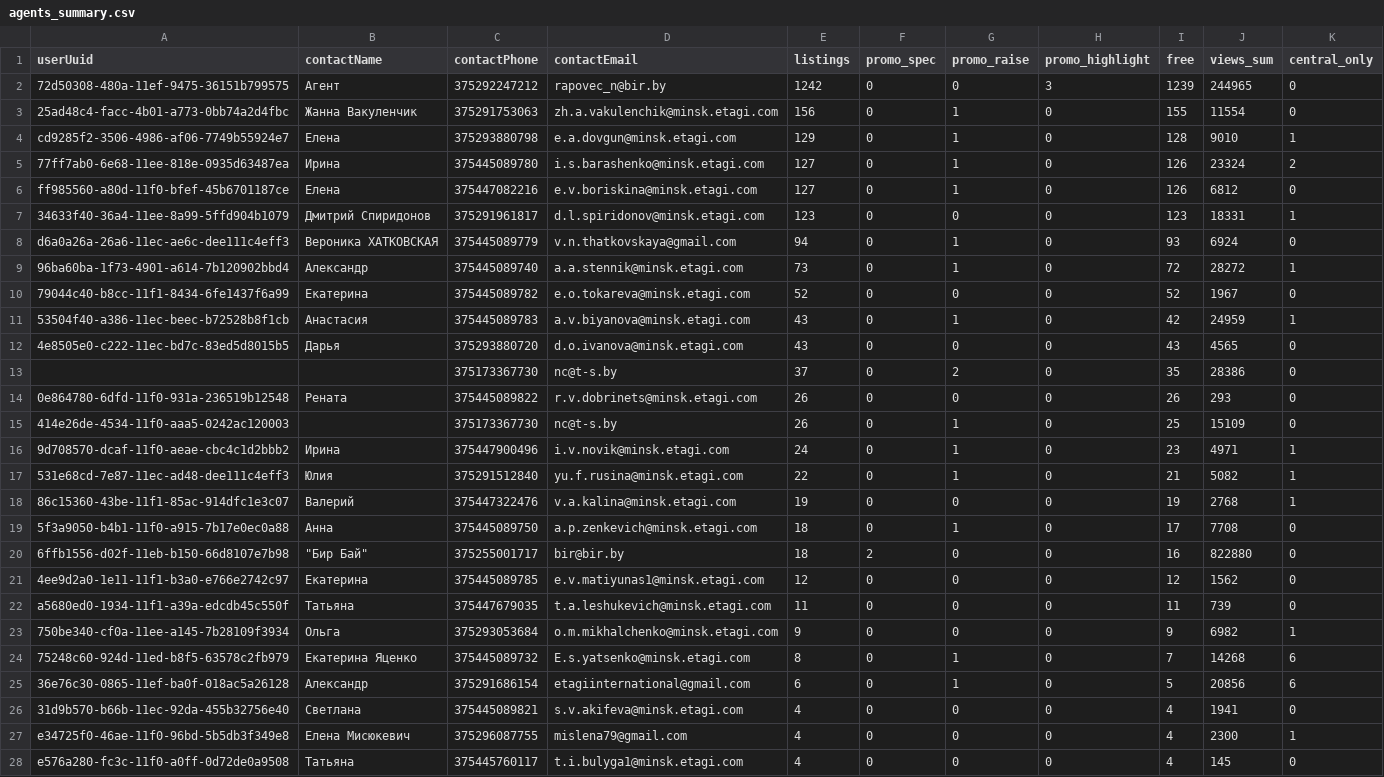
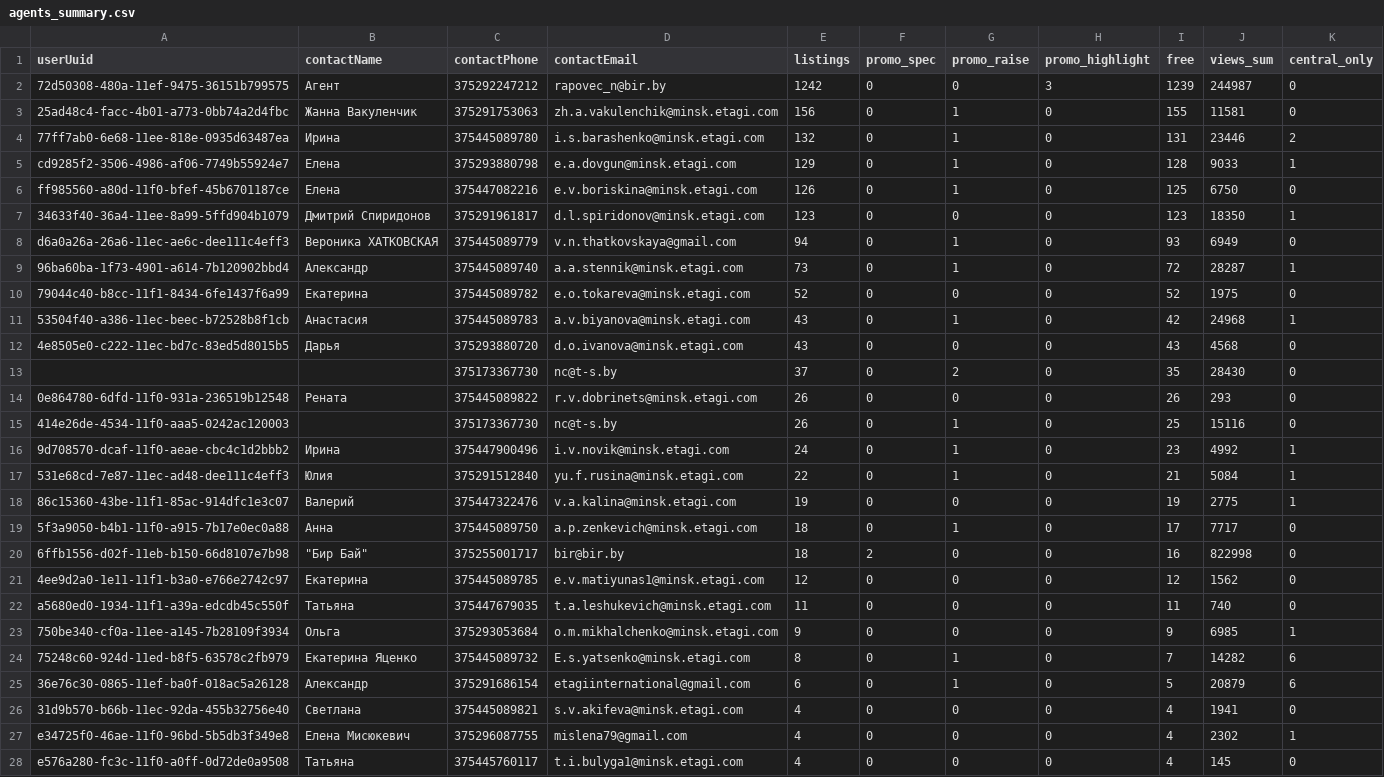
Before and after one commit to antonina-katlinskaya/realt-collector, a CSV file: data/analytics/agents_summary.csv, drawn as a sheet; only a part is shown; the diff covers the shown part only.

```diff
--- a/data/analytics/agents_summary.csv
+++ b/data/analytics/agents_summary.csv
@@ -1,28 +1,28 @@
 userUuid,contactName,contactPhone,contactEmail,listings,promo_spec,promo_raise,promo_highlight,free,views_sum,central_only
-72d50308-480a-11ef-9475-36151b799575,Агент,375292247212,rapovec_n@bir.by,1242,0,0,3,1239,244965,0
-25ad48c4-facc-4b01-a773-0bb74a2d4fbc,Жанна Вакуленчик,375291753063,zh.a.vakulenchik@minsk.etagi.com,156,0,1,0,155,11554,0
-cd9285f2-3506-4986-af06-7749b55924e7,Елена,375293880798,e.a.dovgun@minsk.etagi.com,129,0,1,0,128,9010,1
-77ff7ab0-6e68-11ee-818e-0935d63487ea,Ирина,375445089780,i.s.barashenko@minsk.etagi.com,127,0,1,0,126,23324,2
-ff985560-a80d-11f0-bfef-45b6701187ce,Елена,375447082216,e.v.boriskina@minsk.etagi.com,127,0,1,0,126,6812,0
-34633f40-36a4-11ee-8a99-5ffd904b1079,Дмитрий Спиридонов,375291961817,d.l.spiridonov@minsk.etagi.com,123,0,0,0,123,18331,1
-d6a0a26a-26a6-11ec-ae6c-dee111c4eff3,Вероника ХАТКОВСКАЯ,375445089779,v.n.thatkovskaya@gmail.com,94,0,1,0,93,6924,0
-96ba60ba-1f73-4901-a614-7b120902bbd4,Александр,375445089740,a.a.stennik@minsk.etagi.com,73,0,1,0,72,28272,1
-79044c40-b8cc-11f1-8434-6fe1437f6a99,Екатерина,375445089782,e.o.tokareva@minsk.etagi.com,52,0,0,0,52,1967,0
-53504f40-a386-11ec-beec-b72528b8f1cb,Анастасия,375445089783,a.v.biyanova@minsk.etagi.com,43,0,1,0,42,24959,1
-4e8505e0-c222-11ec-bd7c-83ed5d8015b5,Дарья,375293880720,d.o.ivanova@minsk.etagi.com,43,0,0,0,43,4565,0
-,,375173367730,nc@t-s.by,37,0,2,0,35,28386,0
+72d50308-480a-11ef-9475-36151b799575,Агент,375292247212,rapovec_n@bir.by,1242,0,0,3,1239,244987,0
+25ad48c4-facc-4b01-a773-0bb74a2d4fbc,Жанна Вакуленчик,375291753063,zh.a.vakulenchik@minsk.etagi.com,156,0,1,0,155,11581,0
+77ff7ab0-6e68-11ee-818e-0935d63487ea,Ирина,375445089780,i.s.barashenko@minsk.etagi.com,132,0,1,0,131,23446,2
+cd9285f2-3506-4986-af06-7749b55924e7,Елена,375293880798,e.a.dovgun@minsk.etagi.com,129,0,1,0,128,9033,1
+ff985560-a80d-11f0-bfef-45b6701187ce,Елена,375447082216,e.v.boriskina@minsk.etagi.com,126,0,1,0,125,6750,0
+34633f40-36a4-11ee-8a99-5ffd904b1079,Дмитрий Спиридонов,375291961817,d.l.spiridonov@minsk.etagi.com,123,0,0,0,123,18350,1
+d6a0a26a-26a6-11ec-ae6c-dee111c4eff3,Вероника ХАТКОВСКАЯ,375445089779,v.n.thatkovskaya@gmail.com,94,0,1,0,93,6949,0
+96ba60ba-1f73-4901-a614-7b120902bbd4,Александр,375445089740,a.a.stennik@minsk.etagi.com,73,0,1,0,72,28287,1
+79044c40-b8cc-11f1-8434-6fe1437f6a99,Екатерина,375445089782,e.o.tokareva@minsk.etagi.com,52,0,0,0,52,1975,0
+53504f40-a386-11ec-beec-b72528b8f1cb,Анастасия,375445089783,a.v.biyanova@minsk.etagi.com,43,0,1,0,42,24968,1
+4e8505e0-c222-11ec-bd7c-83ed5d8015b5,Дарья,375293880720,d.o.ivanova@minsk.etagi.com,43,0,0,0,43,4568,0
+,,375173367730,nc@t-s.by,37,0,2,0,35,28430,0
 0e864780-6dfd-11f0-931a-236519b12548,Рената,375445089822,r.v.dobrinets@minsk.etagi.com,26,0,0,0,26,293,0
-414e26de-4534-11f0-aaa5-0242ac120003,,375173367730,nc@t-s.by,26,0,1,0,25,15109,0
-9d708570-dcaf-11f0-aeae-cbc4c1d2bbb2,Ирина,375447900496,i.v.novik@minsk.etagi.com,24,0,1,0,23,4971,1
-531e68cd-7e87-11ec-ad48-dee111c4eff3,Юлия,375291512840,yu.f.rusina@minsk.etagi.com,22,0,1,0,21,5082,1
-86c15360-43be-11f1-85ac-914dfc1e3c07,Валерий,375447322476,v.a.kalina@minsk.etagi.com,19,0,0,0,19,2768,1
-5f3a9050-b4b1-11f0-a915-7b17e0ec0a88,Анна,375445089750,a.p.zenkevich@minsk.etagi.com,18,0,1,0,17,7708,0
-6ffb1556-d02f-11eb-b150-66d8107e7b98,"""Бир Бай""",375255001717,bir@bir.by,18,2,0,0,16,822880,0
+414e26de-4534-11f0-aaa5-0242ac120003,,375173367730,nc@t-s.by,26,0,1,0,25,15116,0
+9d708570-dcaf-11f0-aeae-cbc4c1d2bbb2,Ирина,375447900496,i.v.novik@minsk.etagi.com,24,0,1,0,23,4992,1
+531e68cd-7e87-11ec-ad48-dee111c4eff3,Юлия,375291512840,yu.f.rusina@minsk.etagi.com,22,0,1,0,21,5084,1
+86c15360-43be-11f1-85ac-914dfc1e3c07,Валерий,375447322476,v.a.kalina@minsk.etagi.com,19,0,0,0,19,2775,1
+5f3a9050-b4b1-11f0-a915-7b17e0ec0a88,Анна,375445089750,a.p.zenkevich@minsk.etagi.com,18,0,1,0,17,7717,0
+6ffb1556-d02f-11eb-b150-66d8107e7b98,"""Бир Бай""",375255001717,bir@bir.by,18,2,0,0,16,822998,0
 4ee9d2a0-1e11-11f1-b3a0-e766e2742c97,Екатерина,375445089785,e.v.matiyunas1@minsk.etagi.com,12,0,0,0,12,1562,0
-a5680ed0-1934-11f1-a39a-edcdb45c550f,Татьяна,375447679035,t.a.leshukevich@minsk.etagi.com,11,0,0,0,11,739,0
-750be340-cf0a-11ee-a145-7b28109f3934,Ольга,375293053684,o.m.mikhalchenko@minsk.etagi.com,9,0,0,0,9,6982,1
-75248c60-924d-11ed-b8f5-63578c2fb979,Екатерина Яценко,375445089732,E.s.yatsenko@minsk.etagi.com,8,0,1,0,7,14268,6
-36e76c30-0865-11ef-ba0f-018ac5a26128,Александр,375291686154,etagiinternational@gmail.com,6,0,1,0,5,20856,6
+a5680ed0-1934-11f1-a39a-edcdb45c550f,Татьяна,375447679035,t.a.leshukevich@minsk.etagi.com,11,0,0,0,11,740,0
+750be340-cf0a-11ee-a145-7b28109f3934,Ольга,375293053684,o.m.mikhalchenko@minsk.etagi.com,9,0,0,0,9,6985,1
+75248c60-924d-11ed-b8f5-63578c2fb979,Екатерина Яценко,375445089732,E.s.yatsenko@minsk.etagi.com,8,0,1,0,7,14282,6
+36e76c30-0865-11ef-ba0f-018ac5a26128,Александр,375291686154,etagiinternational@gmail.com,6,0,1,0,5,20879,6
 31d9b570-b66b-11ec-92da-455b32756e40,Светлана,375445089821,s.v.akifeva@minsk.etagi.com,4,0,0,0,4,1941,0
-e34725f0-46ae-11f0-96bd-5b5db3f349e8,Елена Мисюкевич,375296087755,mislena79@gmail.com,4,0,0,0,4,2300,1
+e34725f0-46ae-11f0-96bd-5b5db3f349e8,Елена Мисюкевич,375296087755,mislena79@gmail.com,4,0,0,0,4,2302,1
 e576a280-fc3c-11f0-a0ff-0d72de0a9508,Татьяна,375445760117,t.i.bulyga1@minsk.etagi.com,4,0,0,0,4,145,0
```
Also changed, not shown: 22 edited cells elsewhere in this file, data/analytics/appeared.csv, data/analytics/changes_last_period.csv, 16 other files.
